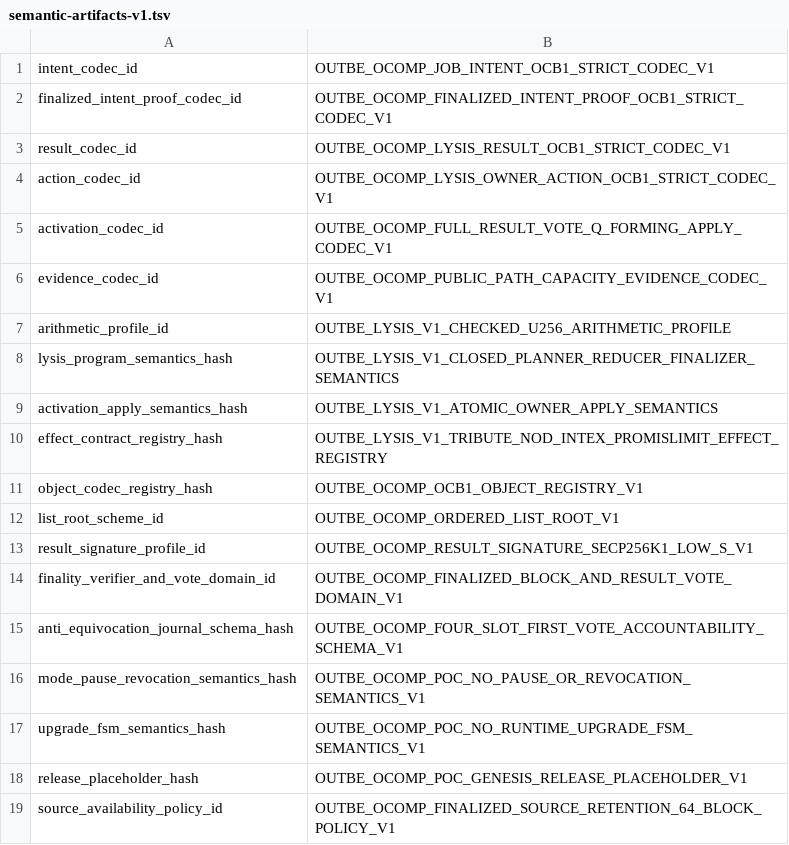
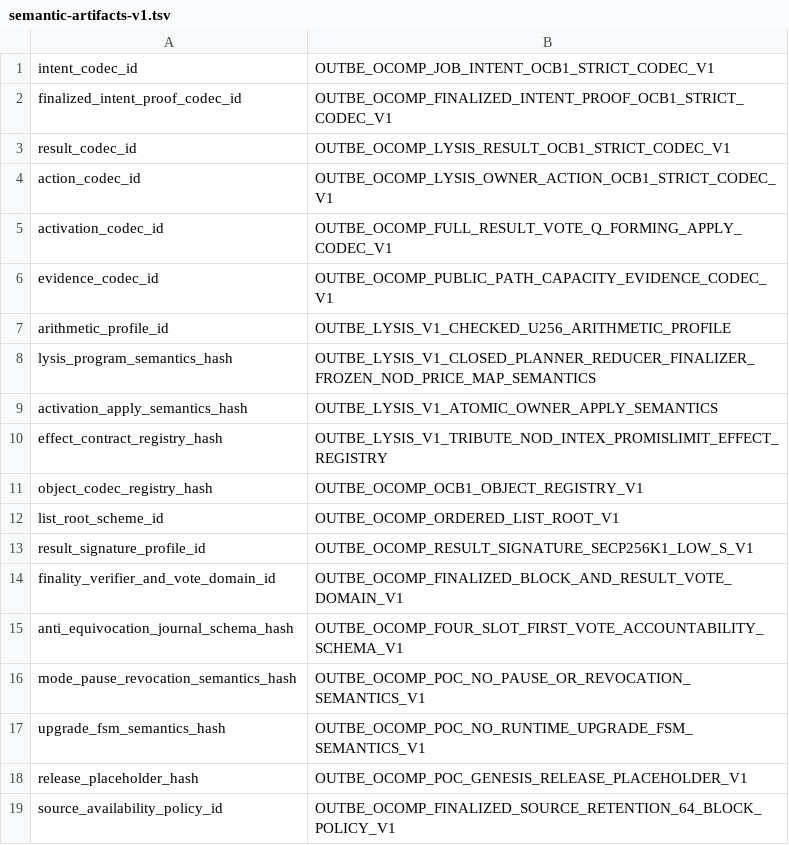
Before and after one commit to outbe/outbe-chain, a TSV file: crates/system/ocomp-protocol/registry/semantic-artifacts-v1.tsv, drawn as a sheet.

```diff
--- a/crates/system/ocomp-protocol/registry/semantic-artifacts-v1.tsv
+++ b/crates/system/ocomp-protocol/registry/semantic-artifacts-v1.tsv
@@ -7,3 +7,3 @@ evidence_codec_id	OUTBE_OCOMP_PUBLIC_PATH_CAPACITY_EVIDENCE_CODEC_V1
 arithmetic_profile_id	OUTBE_LYSIS_V1_CHECKED_U256_ARITHMETIC_PROFILE
-lysis_program_semantics_hash	OUTBE_LYSIS_V1_CLOSED_PLANNER_REDUCER_FINALIZER_SEMANTICS
+lysis_program_semantics_hash	OUTBE_LYSIS_V1_CLOSED_PLANNER_REDUCER_FINALIZER_FROZEN_NOD_PRICE_MAP_SEMANTICS
 activation_apply_semantics_hash	OUTBE_LYSIS_V1_ATOMIC_OWNER_APPLY_SEMANTICS
```
Also changed, not shown: crates/system/ocomp-protocol/registry/input-codecs-v1.tsv, 33 other files.
